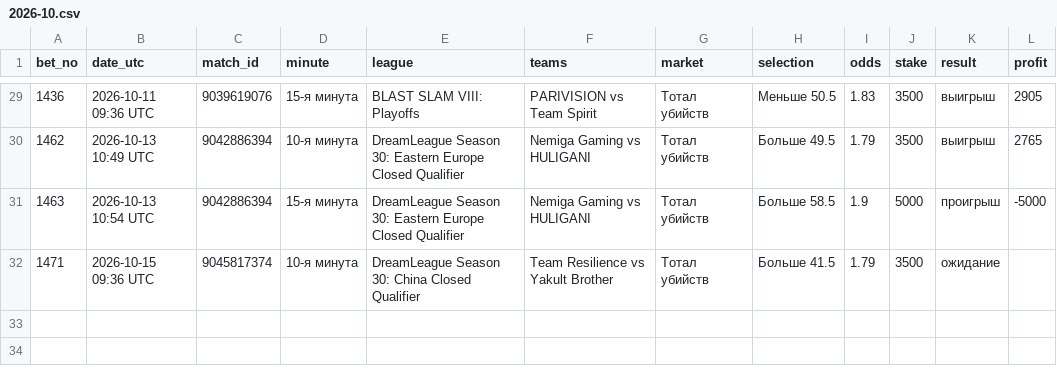
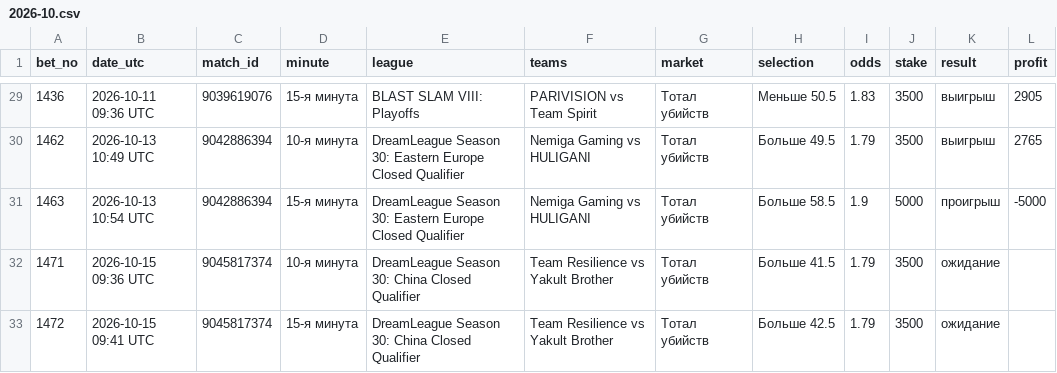
Before and after one commit to betsaipro-predictions/betsaipro-predictions, a CSV file: bets/2026-10.csv, drawn as a sheet; only a part is shown, gaps mark what is left out; the diff names each change by its address in the sheet, - before the commit and + after, or states it on an @@ line.

```diff
--- a/bets/2026-10.csv
+++ b/bets/2026-10.csv
+row 33: 1472 | 2026-10-15 09:41 UTC | 9045817374 | 15-я минута | DreamLeague Season 30: China Closed Qualifier | Team Resilience vs Yakult Brother | Тотал убийств | Больше 42.5 | 1.79 | 3500 | ожидание
```
Also changed, not shown: 1 other file.
